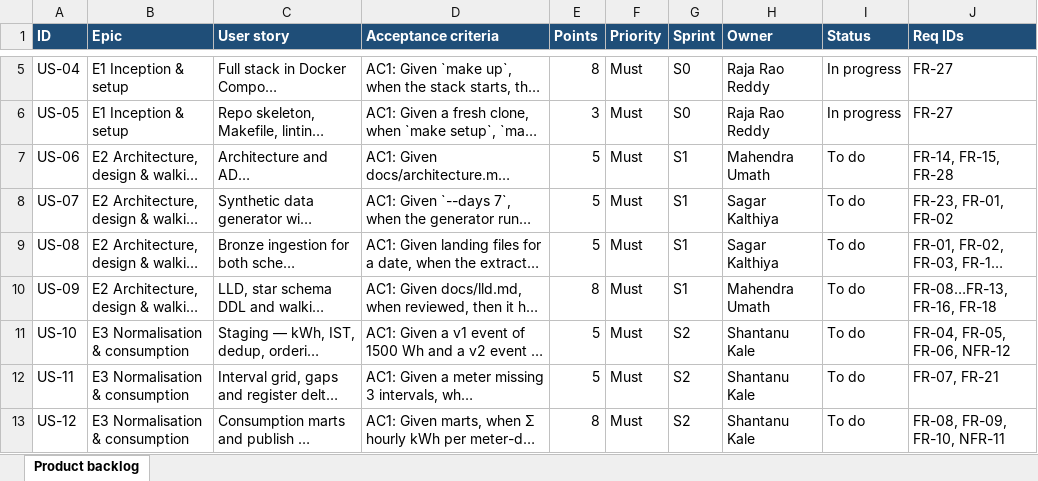
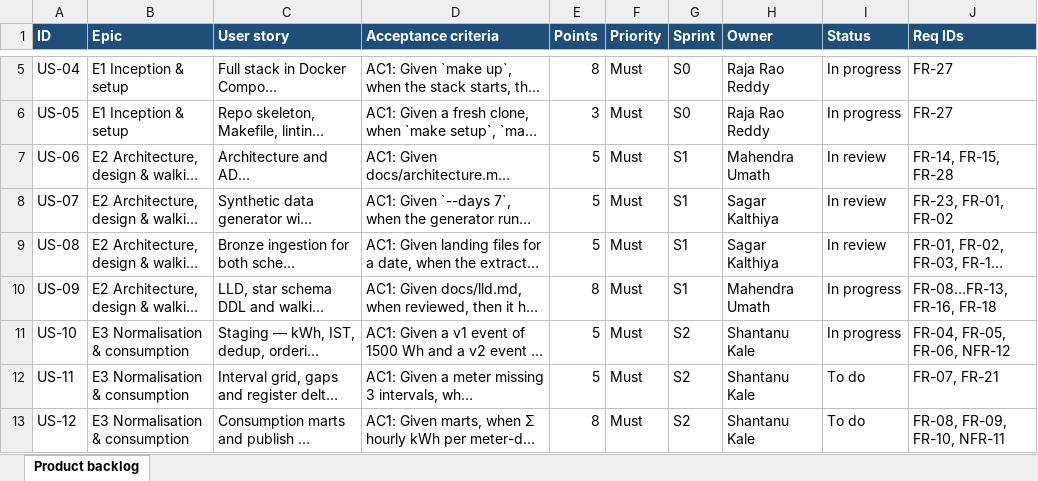
Before and after one commit to rajareddy-maker/manthan-w2-b-team14, an Excel workbook: docs/scrum/product_backlog.xlsx, sheet Product backlog, drawn as a sheet; only a part is shown, gaps mark what is left out; long unchanged cells end in …; values as stored, in another font and other column widths than the file's, no borders; the diff names each change by its address in the sheet, - before the commit and + after, or states it on an @@ line.

```diff
--- a/docs/scrum/product_backlog.xlsx (sheet Product backlog)
+++ b/docs/scrum/product_backlog.xlsx (sheet Product backlog)
-I7:I9 (Status): To do
+I7:I9 (Status): In review
-I10:I11 (Status): To do
+I10:I11 (Status): In progress
```
Also changed, not shown: 29 other files.
